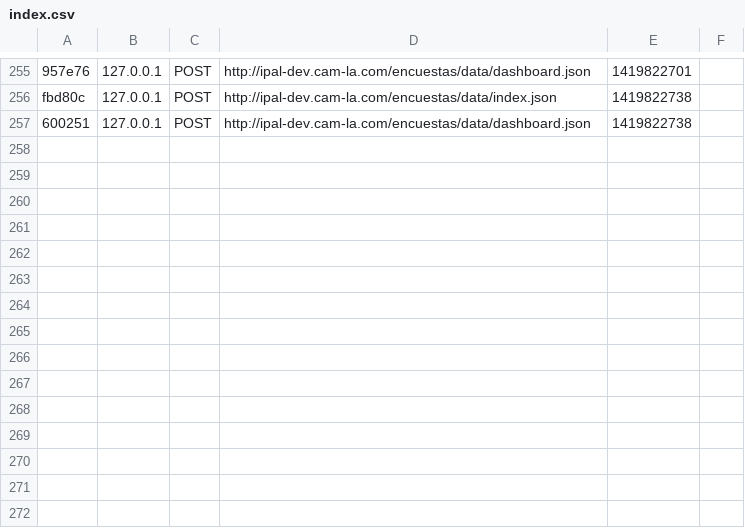
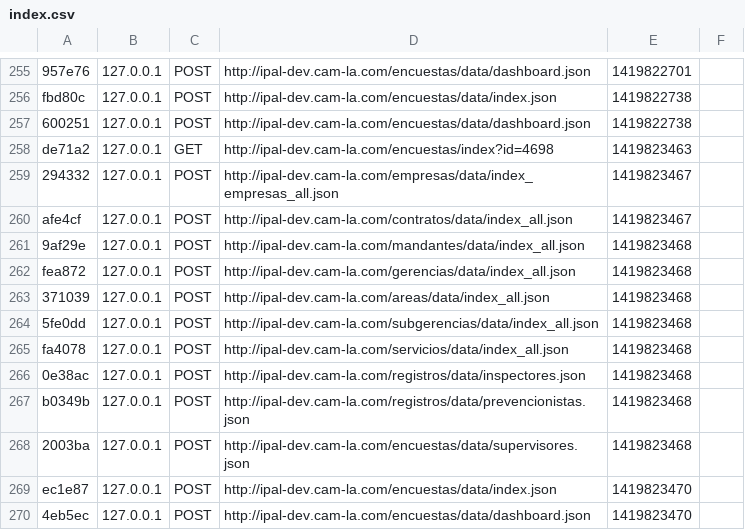
Before and after one commit to ramiroavila/SIOP-IPAL, a CSV file: APPZ/app/cache/dev/profiler/index.csv, drawn as a sheet; only a part is shown, gaps mark what is left out.

```diff
--- a/APPZ/app/cache/dev/profiler/index.csv
+++ b/APPZ/app/cache/dev/profiler/index.csv
@@ -257 +257,14 @@ fbd80c,127.0.0.1,POST,http://ipal-dev.cam-la.com/encuestas/data/index.json,14198
 600251,127.0.0.1,POST,http://ipal-dev.cam-la.com/encuestas/data/dashboard.json,1419822738,
+de71a2,127.0.0.1,GET,http://ipal-dev.cam-la.com/encuestas/index?id=4698,1419823463,
+294332,127.0.0.1,POST,http://ipal-dev.cam-la.com/empresas/data/index_empresas_all.json,1419823467,
+afe4cf,127.0.0.1,POST,http://ipal-dev.cam-la.com/contratos/data/index_all.json,1419823467,
+9af29e,127.0.0.1,POST,http://ipal-dev.cam-la.com/mandantes/data/index_all.json,1419823468,
+fea872,127.0.0.1,POST,http://ipal-dev.cam-la.com/gerencias/data/index_all.json,1419823468,
+371039,127.0.0.1,POST,http://ipal-dev.cam-la.com/areas/data/index_all.json,1419823468,
+5fe0dd,127.0.0.1,POST,http://ipal-dev.cam-la.com/subgerencias/data/index_all.json,1419823468,
+fa4078,127.0.0.1,POST,http://ipal-dev.cam-la.com/servicios/data/index_all.json,1419823468,
+0e38ac,127.0.0.1,POST,http://ipal-dev.cam-la.com/registros/data/inspectores.json,1419823468,
+b0349b,127.0.0.1,POST,http://ipal-dev.cam-la.com/registros/data/prevencionistas.json,1419823468,
+2003ba,127.0.0.1,POST,http://ipal-dev.cam-la.com/encuestas/data/supervisores.json,1419823468,
+ec1e87,127.0.0.1,POST,http://ipal-dev.cam-la.com/encuestas/data/index.json,1419823470,
+4eb5ec,127.0.0.1,POST,http://ipal-dev.cam-la.com/encuestas/data/dashboard.json,1419823470,
```
Also changed, not shown: 4 other files.
